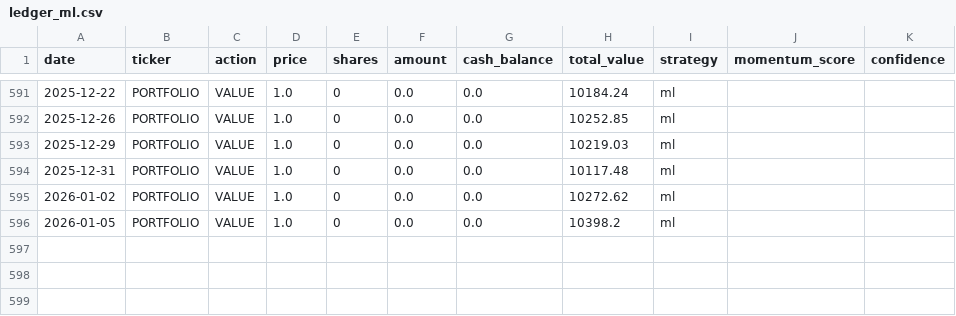
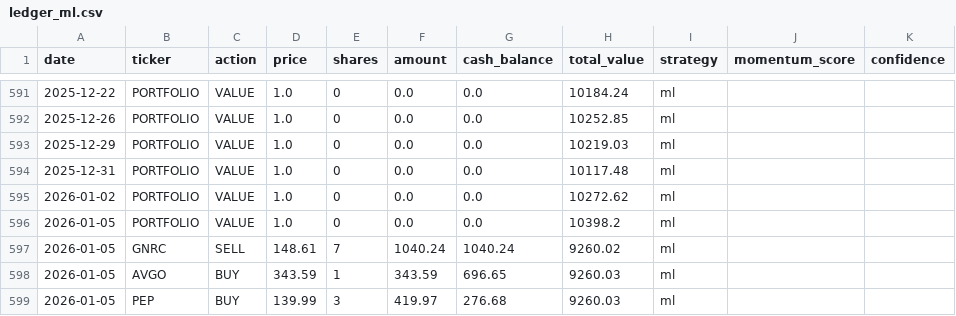
Before and after one commit to PAT0216/paper-trader, a CSV file: ledger_ml.csv, drawn as a sheet; only a part is shown, gaps mark what is left out; the diff names each change by its address in the sheet, - before the commit and + after, or states it on an @@ line.

```diff
--- a/ledger_ml.csv
+++ b/ledger_ml.csv
+row 597: 2026-01-05 | GNRC | SELL | 148.61 | 7 | 1040.24 | 1040.24 | 9260.02 | ml
+row 598: 2026-01-05 | AVGO | BUY | 343.59 | 1 | 343.59 | 696.65 | 9260.03 | ml
+row 599: 2026-01-05 | PEP | BUY | 139.99 | 3 | 419.97 | 276.68 | 9260.03 | ml
```
Also changed, not shown: 9 other files.
